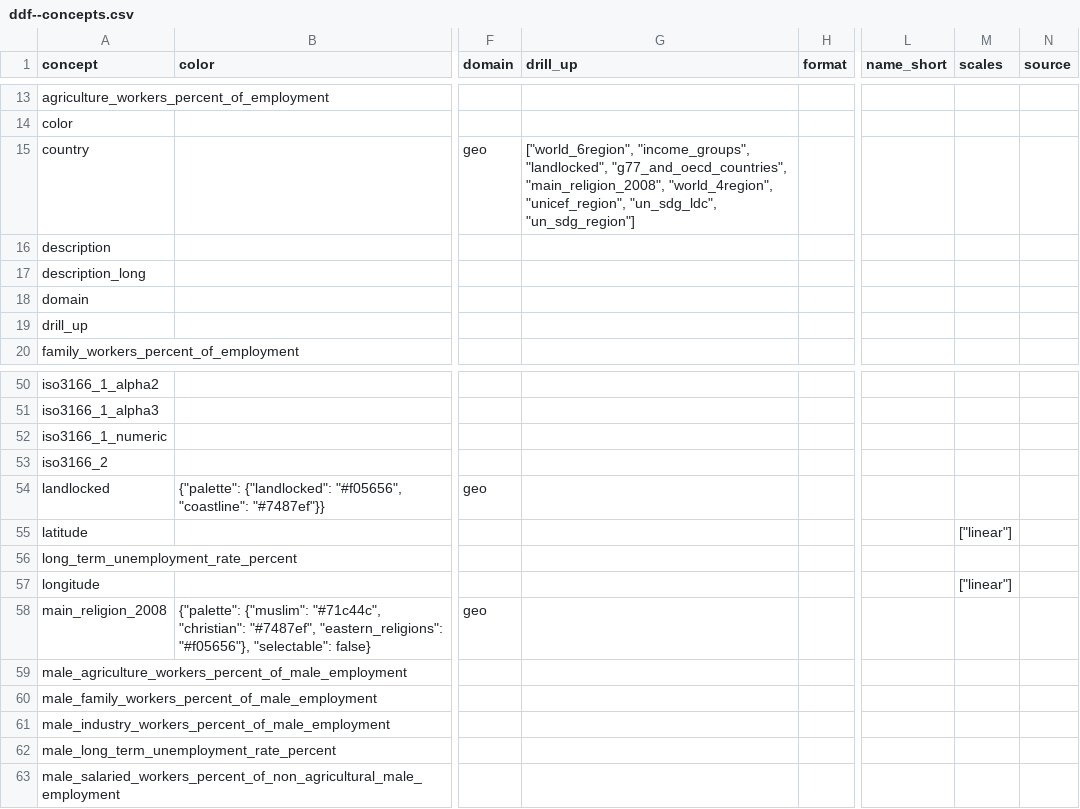
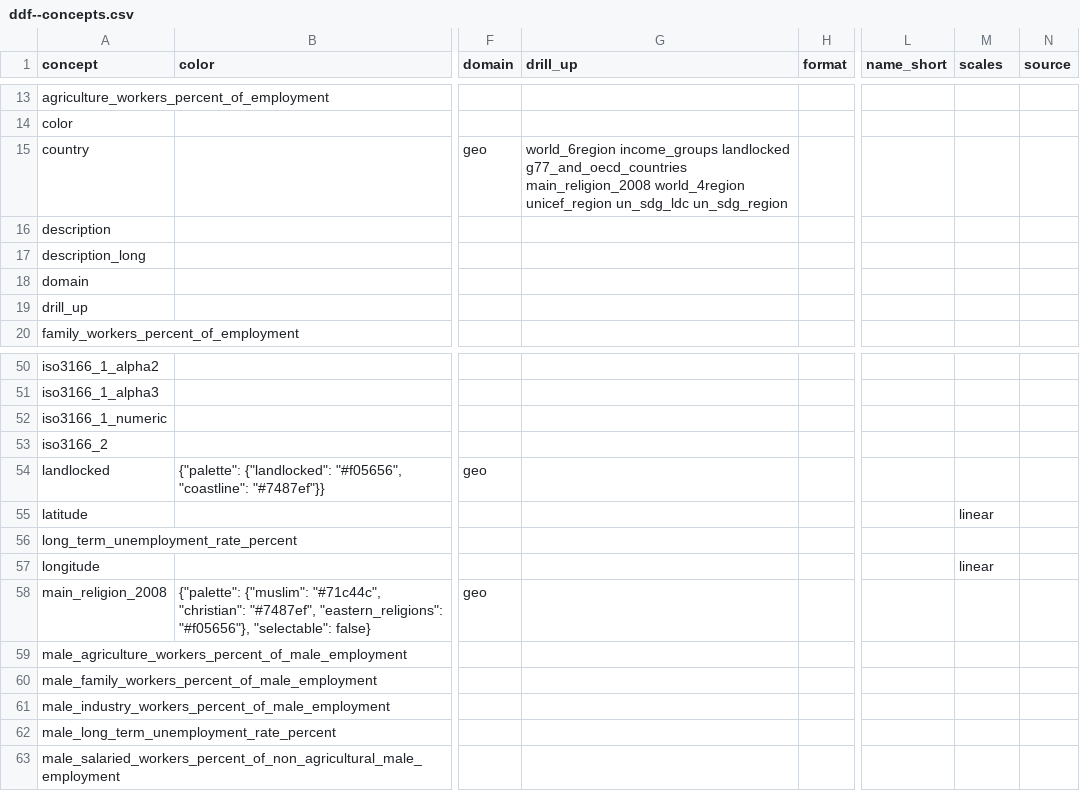
Before and after one commit to open-numbers/ddf--gapminder--ilostat, a CSV file: ddf--concepts.csv, drawn as a sheet; only a part is shown, gaps mark what is left out; the diff names each change by its address in the sheet, - before the commit and + after, or states it on an @@ line.

Commit message:
auto generated dataset

```diff
--- a/ddf--concepts.csv
+++ b/ddf--concepts.csv
-G15 (drill_up): ["world_6region", "income_groups", "landlocked", "g77_and_oecd_countries", "main_religion_2008", "world_4region", "unicef_region", "un_sdg_ldc", "un_sdg_region"]
+G15 (drill_up): world_6region income_groups landlocked g77_and_oecd_countries main_religion_2008 world_4region unicef_region un_sdg_ldc un_sdg_region
-M55 (scales): ["linear"]
+M55 (scales): linear
-M57 (scales): ["linear"]
+M57 (scales): linear
```
Also changed, not shown: 1 other file.
